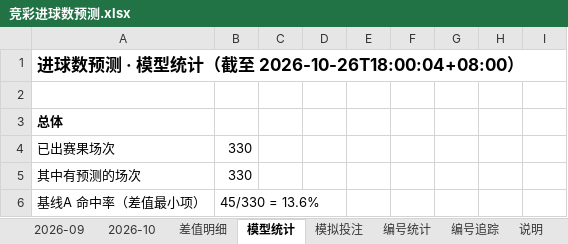
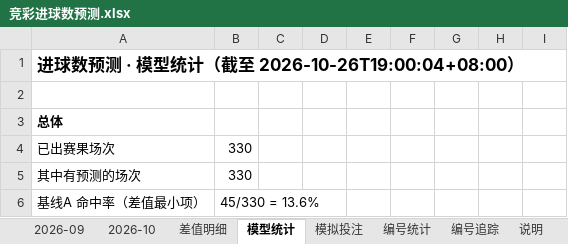
Before and after one commit to chuangyuyu/jingcai, an Excel workbook: docs/excel/竞彩进球数预测.xlsx, sheet 模型统计, drawn as a sheet; only a part is shown; values as stored, in another font and other column widths than the file's, no borders; the diff names each change by its address in the sheet, - before the commit and + after, or states it on an @@ line.

```diff
--- a/docs/excel/竞彩进球数预测.xlsx (sheet 模型统计)
+++ b/docs/excel/竞彩进球数预测.xlsx (sheet 模型统计)
-A1: 进球数预测 · 模型统计（截至 2026-10-26T18:00:04+08:00）
+A1: 进球数预测 · 模型统计（截至 2026-10-26T19:00:04+08:00）
```
Also changed, not shown: sheet 差值明细, sheet 2026-10, 5 other files.
